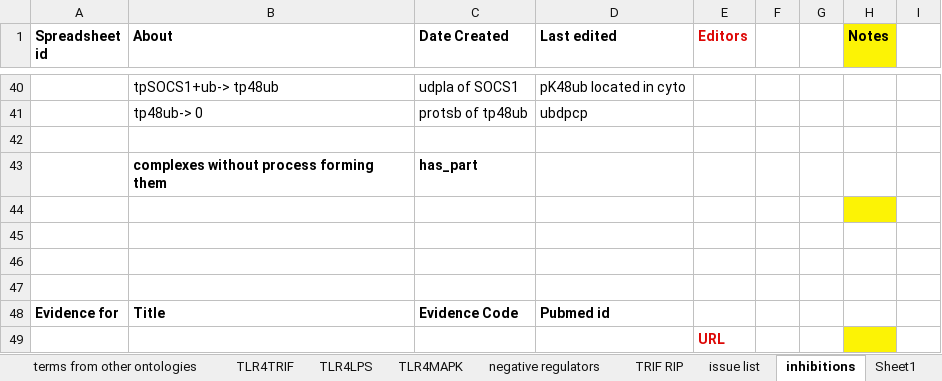
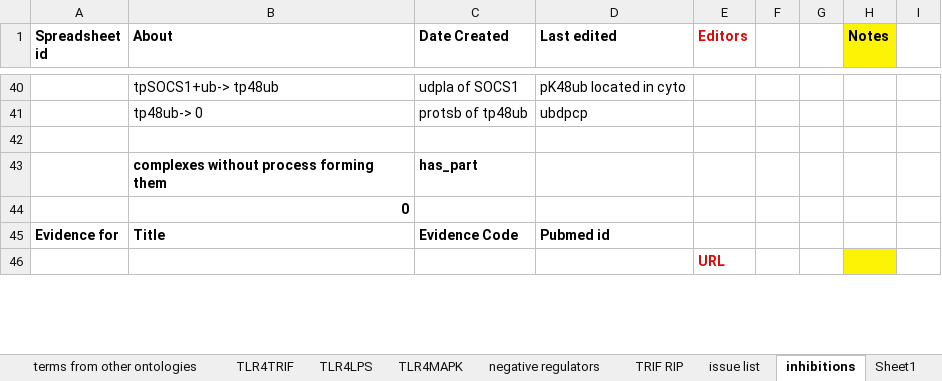
Before and after one commit to infectious-disease-ontology/infectious-disease-ontology-retired, an Excel workbook: src/ontology/immunology/ido-s4lps-tlr4.xlsx, sheet inhibitions, drawn as a sheet; only a part is shown, gaps mark what is left out; values as stored, in another font and other column widths than the file's, no borders; the diff names each change by its address in the sheet, - before the commit and + after, or states it on an @@ line.

```diff
--- a/src/ontology/immunology/ido-s4lps-tlr4.xlsx (sheet inhibitions)
+++ b/src/ontology/immunology/ido-s4lps-tlr4.xlsx (sheet inhibitions)
-B44 (About): (empty)
+B44 (About): 0
-H44 fill: #FCF305
+H44 fill: none
-row 45: (empty)
-row 46: (empty)
-row 47: (empty)
```
Also changed, not shown: sheet TRIF RIP, sheet TLR4MAPK.
